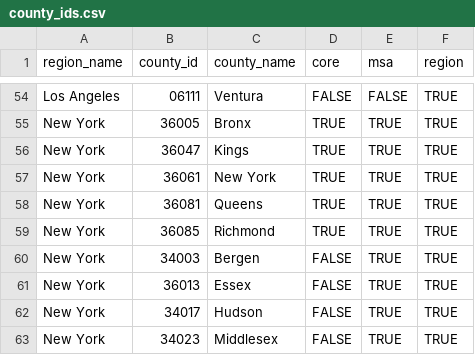
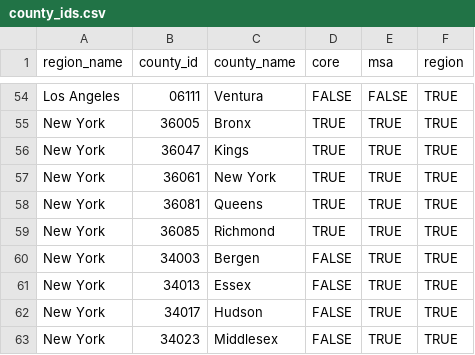
Before and after one commit to diluisi/TransitCenter_old, a CSV file: utils/data/county_ids.csv, drawn as a sheet; only a part is shown, gaps mark what is left out.

Commit message:
fixed typo in county_ids

```diff
--- a/utils/data/county_ids.csv
+++ b/utils/data/county_ids.csv
@@ -60,3 +60,3 @@ New York,36085,Richmond,TRUE,TRUE,TRUE
 New York,34003,Bergen,FALSE,TRUE,TRUE
-New York,36013,Essex,FALSE,TRUE,TRUE
+New York,34013,Essex,FALSE,TRUE,TRUE
 New York,34017,Hudson,FALSE,TRUE,TRUE
```
Also changed, not shown: 5 other files.
